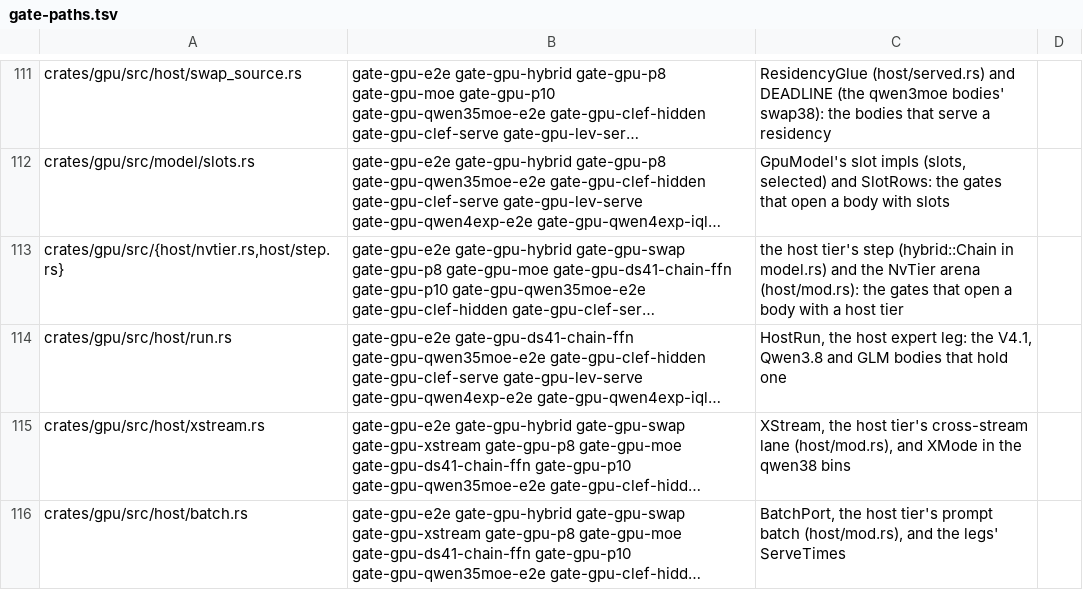
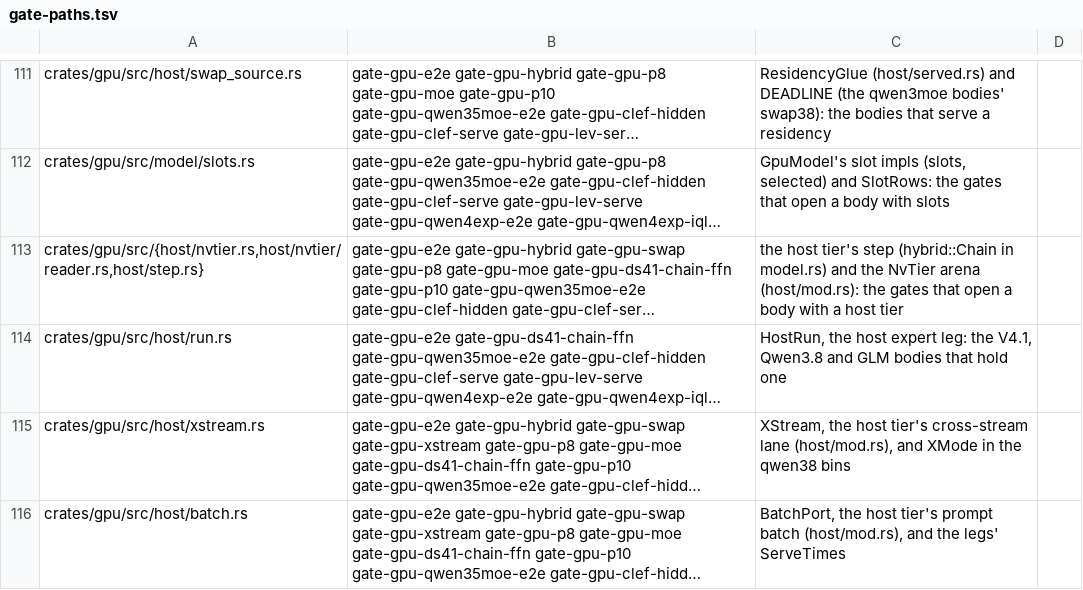
Before and after one commit to Burntgogi/bloomery, a TSV file: tools/gate-paths.tsv, drawn as a sheet; only a part is shown, gaps mark what is left out; long unchanged cells end in …; the diff names each change by its address in the sheet, - before the commit and + after, or states it on an @@ line.

```diff
--- a/tools/gate-paths.tsv
+++ b/tools/gate-paths.tsv
-A113: crates/gpu/src/{host/nvtier.rs,host/step.rs}
+A113: crates/gpu/src/{host/nvtier.rs,host/nvtier/reader.rs,host/step.rs}
```
Also changed, not shown: 6 other files.
